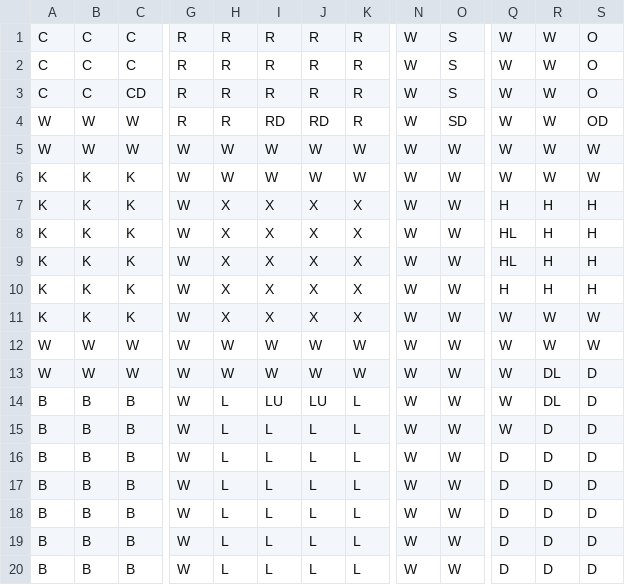
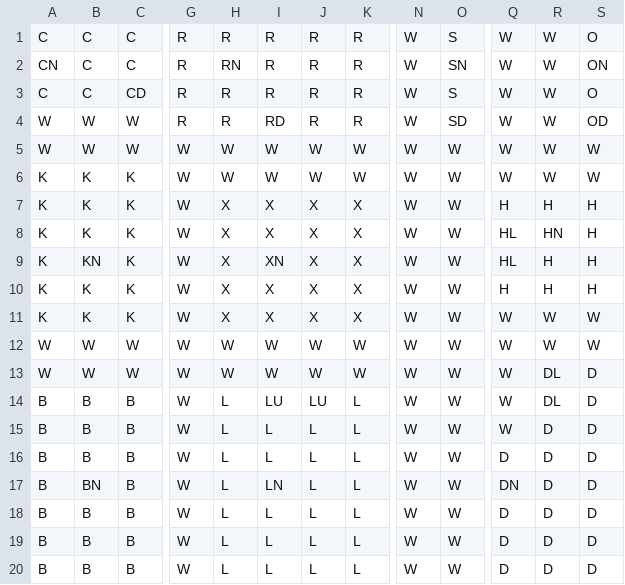
Before and after one commit to bchamanbahar/ClueGame, a CSV file: Clue_Layout.csv, drawn as a sheet; only a part is shown, gaps mark what is left out; the diff names each change by its address in the sheet, - before the commit and + after, or states it on an @@ line.

```diff
--- a/Clue_Layout.csv
+++ b/Clue_Layout.csv
-A2: C
+A2: CN
-H2: R
+H2: RN
-O2: S
+O2: SN
-S2: O
+S2: ON
-J4: RD
+J4: R
-R8: H
+R8: HN
-B9: K
+B9: KN
-I9: X
+I9: XN
-B17: B
+B17: BN
-I17: L
+I17: LN
-Q17: D
+Q17: DN
```
Also changed, not shown: CTest_ClueLayout.csv, 6 other files.
